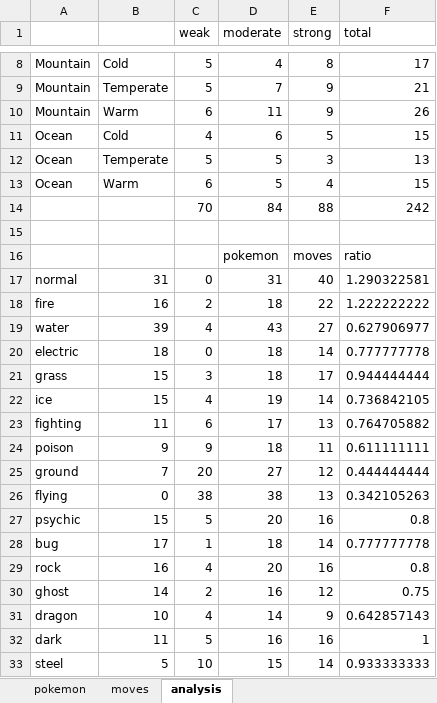
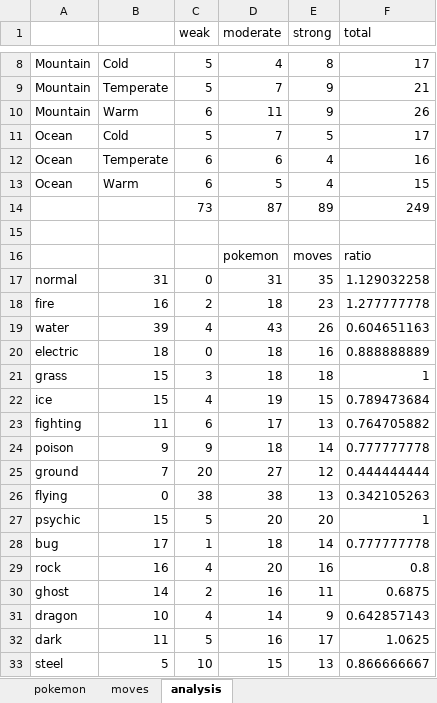
Before and after one commit to Levatius/pokemon-legends, an Excel workbook: sinnoh_cube.xlsx, sheet analysis, drawn as a sheet; only a part is shown, gaps mark what is left out; values as stored, in another font and other column widths than the file's, no borders; conditional formats not drawn; removed rows and columns are numbered as before the commit, all else as after; the diff covers the shown part only; the diff names each change by its address in the sheet, - before the commit and + after, or states it on an @@ line.

```diff
--- a/sinnoh_cube.xlsx (sheet analysis)
+++ b/sinnoh_cube.xlsx (sheet analysis)
-C11 (weak): 4
+C11 (weak): 5
-D11 (moderate): 6
+D11 (moderate): 7
-F11 (total): 15
+F11 (total): 17
-C12 (weak): 5
+C12 (weak): 6
-D12 (moderate): 5
+D12 (moderate): 6
-E12 (strong): 3
+E12 (strong): 4
-F12 (total): 13
+F12 (total): 16
-row 14:  |  | 70 | 84 | 88 | 242
+row 14:  |  | 73 | 87 | 89 | 249
-E17 (strong): 40
+E17 (strong): 35
-F17 (total): 1.290322581
+F17 (total): 1.129032258
-E18 (strong): 22
+E18 (strong): 23
-F18 (total): 1.222222222
+F18 (total): 1.277777778
-E19 (strong): 27
+E19 (strong): 26
-F19 (total): 0.627906977
+F19 (total): 0.604651163
-E20 (strong): 14
+E20 (strong): 16
-F20 (total): 0.777777778
+F20 (total): 0.888888889
-E21 (strong): 17
+E21 (strong): 18
-F21 (total): 0.944444444
+F21 (total): 1
-E22 (strong): 14
+E22 (strong): 15
-F22 (total): 0.736842105
+F22 (total): 0.789473684
-E24 (strong): 11
+E24 (strong): 14
-F24 (total): 0.611111111
+F24 (total): 0.777777778
-E27 (strong): 16
+E27 (strong): 20
-F27 (total): 0.8
+F27 (total): 1
-E30 (strong): 12
+E30 (strong): 11
-F30 (total): 0.75
+F30 (total): 0.6875
-E32 (strong): 16
+E32 (strong): 17
-F32 (total): 1
+F32 (total): 1.0625
-E33 (strong): 14
+E33 (strong): 13
-F33 (total): 0.933333333
+F33 (total): 0.866666667
```
Also changed, not shown: 5 edited cells elsewhere in this sheet, sheet moves, sheet pokemon, formulas that keep their value, 48 other files.
